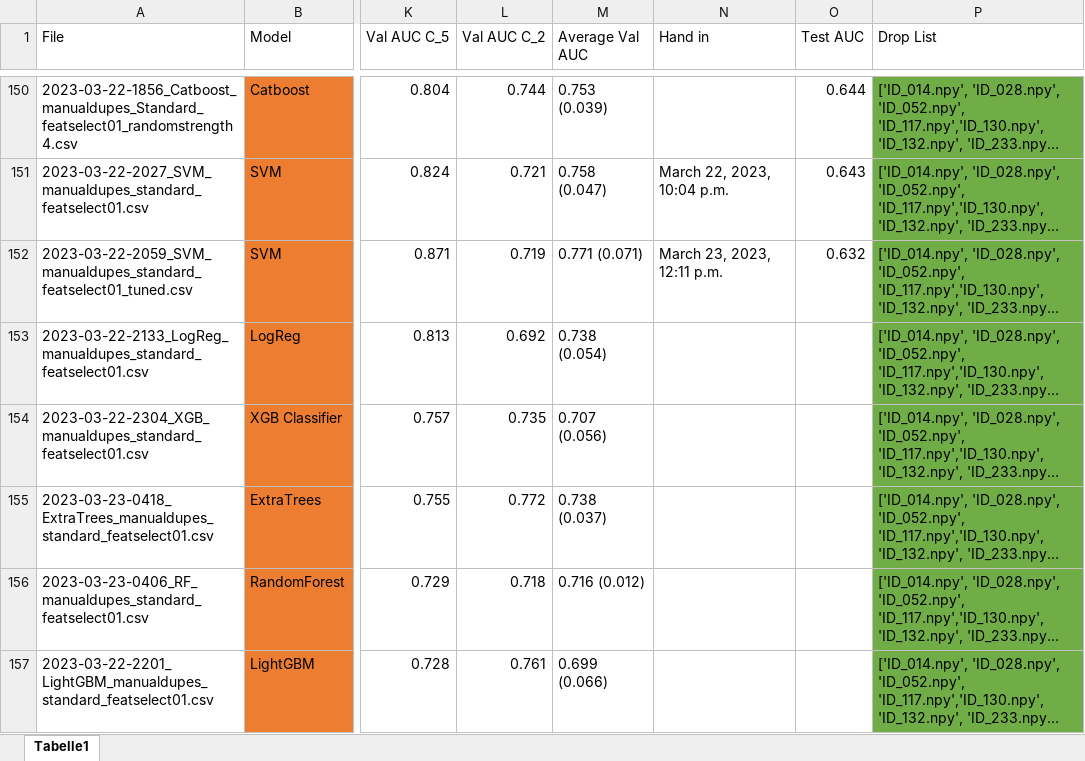
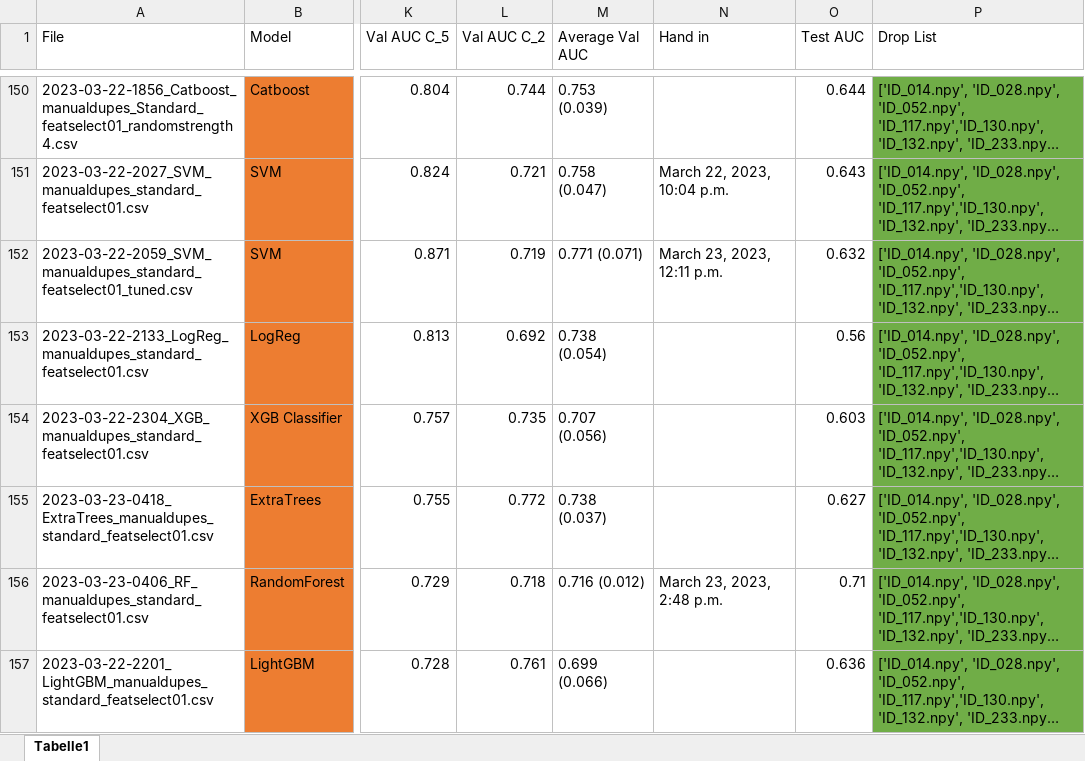
Before and after one commit to stlbnmaria/enschallenge2023, an Excel workbook: modeling/Overview_Modeling.xlsx, sheet Tabelle1, drawn as a sheet; only a part is shown, gaps mark what is left out; long unchanged cells end in …; values as stored, in another font and other column widths than the file's, no borders; conditional formats and table styles not drawn; the diff covers the shown part only; the diff names each change by its address in the sheet, - before the commit and + after, or states it on an @@ line.

```diff
--- a/modeling/Overview_Modeling.xlsx (sheet Tabelle1)
+++ b/modeling/Overview_Modeling.xlsx (sheet Tabelle1)
-O153 (Test AUC): (empty)
+O153 (Test AUC): 0.56
-O154 (Test AUC): (empty)
+O154 (Test AUC): 0.603
-O155 (Test AUC): (empty)
+O155 (Test AUC): 0.627
-N156 (Hand in): (empty)
+N156 (Hand in): March 23, 2023, 2:48 p.m.
-O156 (Test AUC): (empty)
+O156 (Test AUC): 0.71
-O157 (Test AUC): (empty)
+O157 (Test AUC): 0.636
```
Also changed, not shown: 1 added row and 5 edited cells elsewhere in this sheet, 5 other files.
